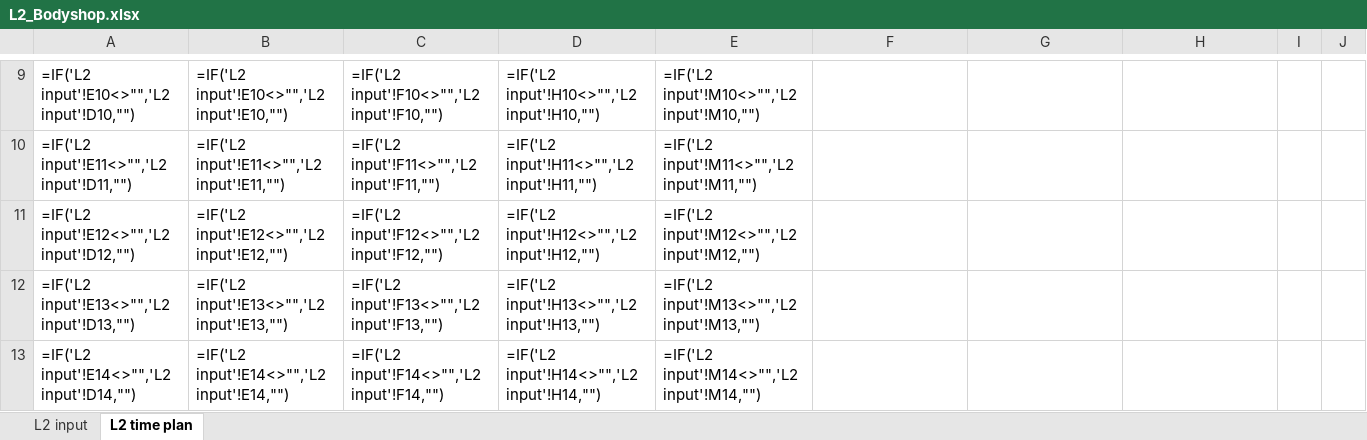
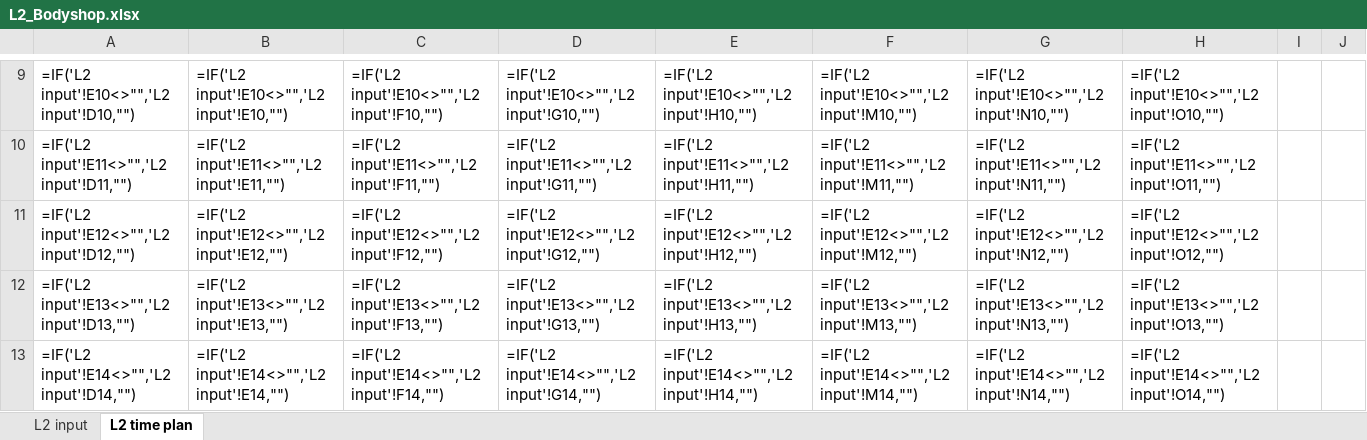
Before and after one commit to srivastav-ayush/timeplan-dashboard, an Excel workbook: 03_Time_Plans/L2_Bodyshop.xlsx, sheet L2 time plan, drawn as a sheet; only a part is shown, gaps mark what is left out; values as stored, in another font and other column widths than the file's, no cell formats; formulas without a stored value are shown as written; conditional formats not drawn; the diff covers the shown part only; the diff names each change by its address in the sheet, - before the commit and + after, or states it on an @@ line.

```diff
--- a/03_Time_Plans/L2_Bodyshop.xlsx (sheet L2 time plan)
+++ b/03_Time_Plans/L2_Bodyshop.xlsx (sheet L2 time plan)
-C9: =IF('L2 input'!F10<>"",'L2 input'!F10,"")
+C9: =IF('L2 input'!E10<>"",'L2 input'!F10,"")
-D9: =IF('L2 input'!H10<>"",'L2 input'!H10,"")
+D9: =IF('L2 input'!E10<>"",'L2 input'!G10,"")
-E9: =IF('L2 input'!M10<>"",'L2 input'!M10,"")
+E9: =IF('L2 input'!E10<>"",'L2 input'!H10,"")
-F9: (empty)
+F9: =IF('L2 input'!E10<>"",'L2 input'!M10,"")
-G9: (empty)
+G9: =IF('L2 input'!E10<>"",'L2 input'!N10,"")
-H9: (empty)
+H9: =IF('L2 input'!E10<>"",'L2 input'!O10,"")
-C10: =IF('L2 input'!F11<>"",'L2 input'!F11,"")
+C10: =IF('L2 input'!E11<>"",'L2 input'!F11,"")
-D10: =IF('L2 input'!H11<>"",'L2 input'!H11,"")
+D10: =IF('L2 input'!E11<>"",'L2 input'!G11,"")
-E10: =IF('L2 input'!M11<>"",'L2 input'!M11,"")
+E10: =IF('L2 input'!E11<>"",'L2 input'!H11,"")
-F10: (empty)
+F10: =IF('L2 input'!E11<>"",'L2 input'!M11,"")
-G10: (empty)
+G10: =IF('L2 input'!E11<>"",'L2 input'!N11,"")
-H10: (empty)
+H10: =IF('L2 input'!E11<>"",'L2 input'!O11,"")
-C11: =IF('L2 input'!F12<>"",'L2 input'!F12,"")
+C11: =IF('L2 input'!E12<>"",'L2 input'!F12,"")
-D11: =IF('L2 input'!H12<>"",'L2 input'!H12,"")
+D11: =IF('L2 input'!E12<>"",'L2 input'!G12,"")
-E11: =IF('L2 input'!M12<>"",'L2 input'!M12,"")
+E11: =IF('L2 input'!E12<>"",'L2 input'!H12,"")
-F11: (empty)
+F11: =IF('L2 input'!E12<>"",'L2 input'!M12,"")
-G11: (empty)
+G11: =IF('L2 input'!E12<>"",'L2 input'!N12,"")
-H11: (empty)
+H11: =IF('L2 input'!E12<>"",'L2 input'!O12,"")
-C12: =IF('L2 input'!F13<>"",'L2 input'!F13,"")
+C12: =IF('L2 input'!E13<>"",'L2 input'!F13,"")
-D12: =IF('L2 input'!H13<>"",'L2 input'!H13,"")
+D12: =IF('L2 input'!E13<>"",'L2 input'!G13,"")
-E12: =IF('L2 input'!M13<>"",'L2 input'!M13,"")
+E12: =IF('L2 input'!E13<>"",'L2 input'!H13,"")
-F12: (empty)
+F12: =IF('L2 input'!E13<>"",'L2 input'!M13,"")
-G12: (empty)
+G12: =IF('L2 input'!E13<>"",'L2 input'!N13,"")
-H12: (empty)
+H12: =IF('L2 input'!E13<>"",'L2 input'!O13,"")
-C13: =IF('L2 input'!F14<>"",'L2 input'!F14,"")
+C13: =IF('L2 input'!E14<>"",'L2 input'!F14,"")
-D13: =IF('L2 input'!H14<>"",'L2 input'!H14,"")
+D13: =IF('L2 input'!E14<>"",'L2 input'!G14,"")
-E13: =IF('L2 input'!M14<>"",'L2 input'!M14,"")
+E13: =IF('L2 input'!E14<>"",'L2 input'!H14,"")
-F13: (empty)
+F13: =IF('L2 input'!E14<>"",'L2 input'!M14,"")
-G13: (empty)
+G13: =IF('L2 input'!E14<>"",'L2 input'!N14,"")
-H13: (empty)
+H13: =IF('L2 input'!E14<>"",'L2 input'!O14,"")
```
Also changed, not shown: 1183 edited cells and merged cells elsewhere in this sheet, sheet L2 input, cell formats, 02_Templates/Time_Plan_L1-L5_Master.xlsx, 03_Time_Plans/L3_Tooling.xlsx, 13 other files.
